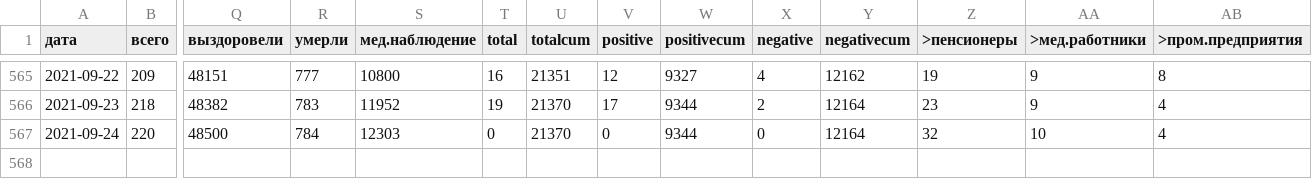
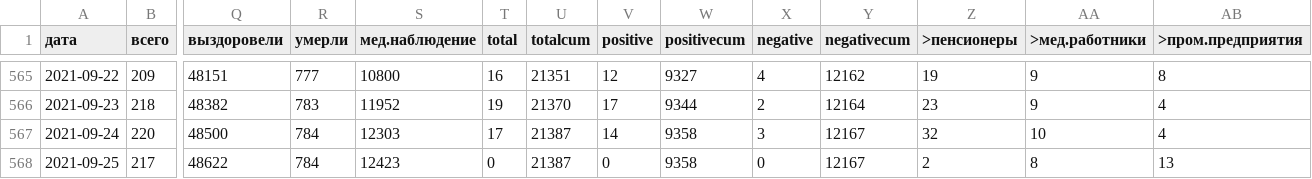
Before and after one commit to KonstantinKlepikov/covid-kaliningrad, a CSV file: data/data.csv, drawn as a sheet; only a part is shown, gaps mark what is left out; rows hold the shown columns only; the diff names each change by its address in the sheet, - before the commit and + after, or states it on an @@ line.

```diff
--- a/data/data.csv
+++ b/data/data.csv
-T567 (total): 0
+T567 (total): 17
-U567 (totalcum): 21370
+U567 (totalcum): 21387
-V567 (positive): 0
+V567 (positive): 14
-W567 (positivecum): 9344
+W567 (positivecum): 9358
-X567 (negative): 0
+X567 (negative): 3
-Y567 (negativecum): 12164
+Y567 (negativecum): 12167
+row 568: 2021-09-25 | 217 | 48622 | 784 | 12423 | 0 | 21387 | 0 | 9358 | 0 | 12167 | 2 | 8 | 13
```
